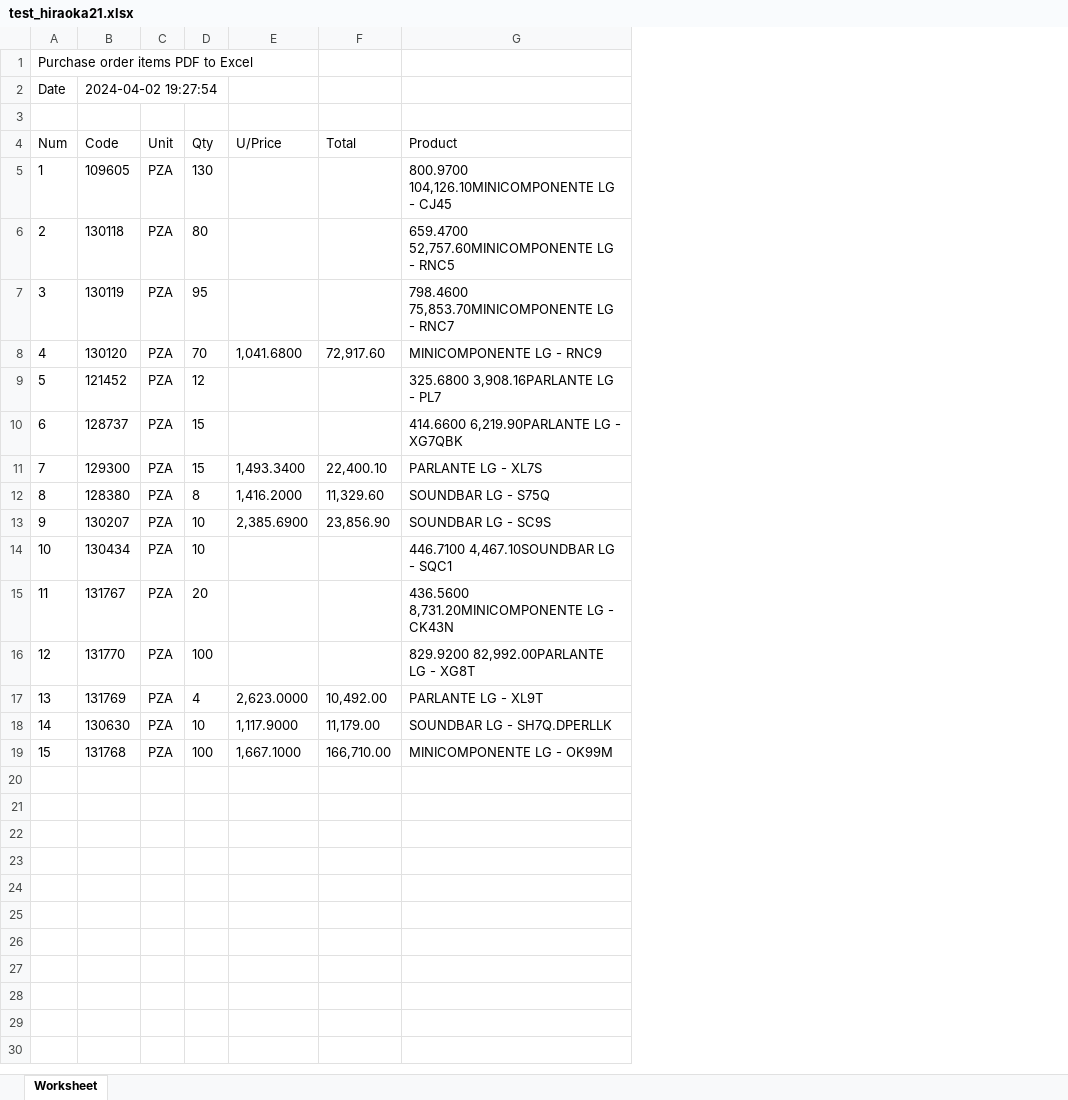
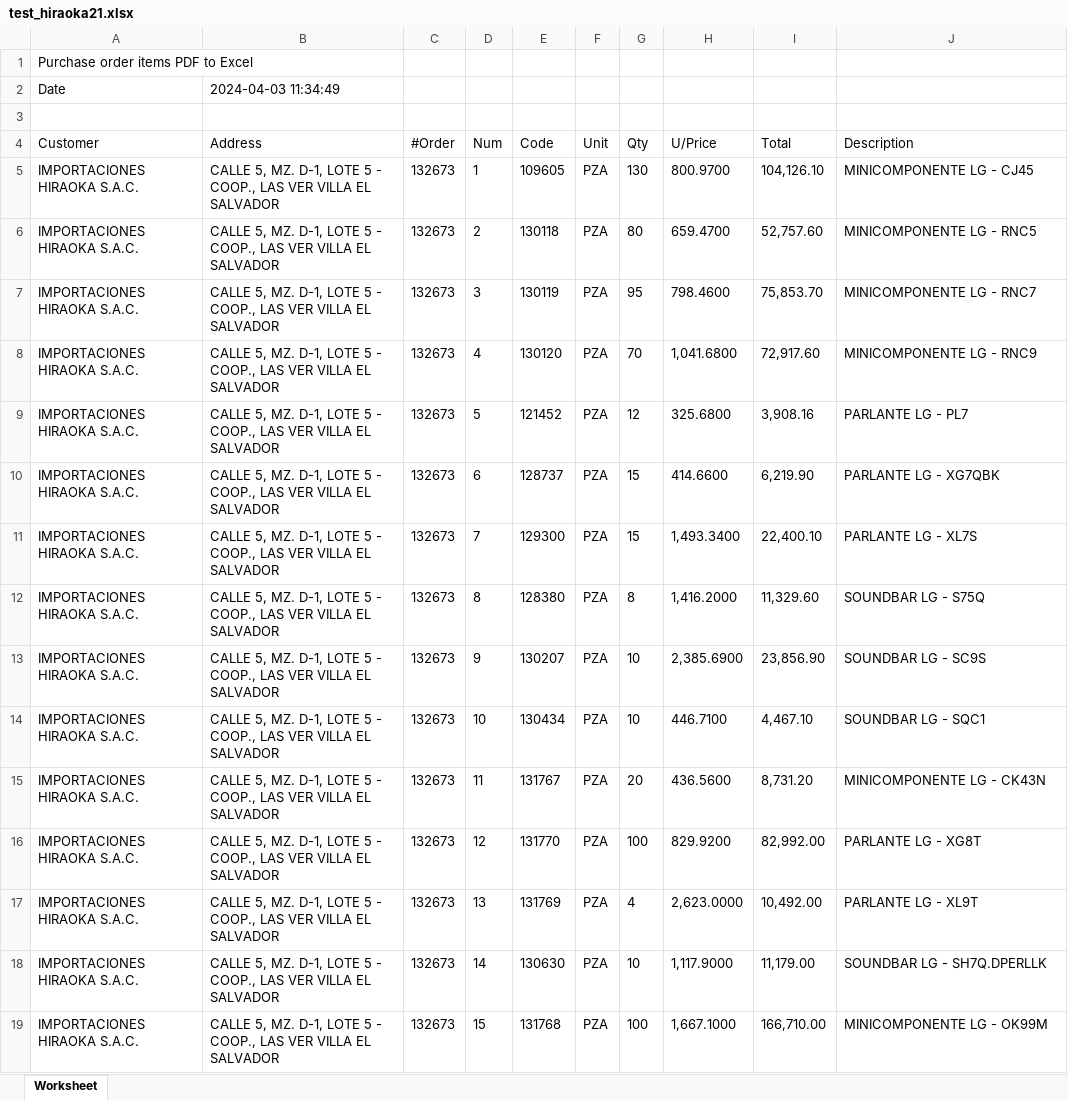
Before and after one commit to laparkaes/lgperu, an Excel workbook: upload/report/test_hiraoka21.xlsx, sheet Worksheet, drawn as a sheet; values as stored, in another font and other column widths than the file's, no borders; removed rows and columns are numbered as before the commit, all else as after; the diff names each change by its address in the sheet, - before the commit and + after, or states it on an @@ line.

```diff
--- a/upload/report/test_hiraoka21.xlsx (sheet Worksheet)
+++ b/upload/report/test_hiraoka21.xlsx (sheet Worksheet)
+column A (Customer), row 1: Purchase order items PDF to Excel; rows 5-19: all IMPORTACIONES HIRAOKA S.A.C.
+column B (Address), rows 5-19: all CALLE 5, MZ. D-1, LOTE 5 - COOP., LAS VER VILLA EL SALVADOR
+column C (#Order), rows 5-19: all 132673
-row 1: Purchase order items PDF to Excel
-row 2: Date | 2024-04-02 19:27:54
+row 2: Date | 2024-04-03 11:34:49
+row 3: (empty)
-J4: Product
+J4: Description
-H5 (U/Price): (empty)
+H5 (U/Price): 800.9700
-I5 (Total): (empty)
+I5 (Total): 104,126.10
-J5 (Description): 800.9700 104,126.10MINICOMPONENTE LG - CJ45
+J5 (Description): MINICOMPONENTE LG - CJ45
-H6 (U/Price): (empty)
+H6 (U/Price): 659.4700
-I6 (Total): (empty)
+I6 (Total): 52,757.60
-J6 (Description): 659.4700 52,757.60MINICOMPONENTE LG - RNC5
+J6 (Description): MINICOMPONENTE LG - RNC5
-H7 (U/Price): (empty)
+H7 (U/Price): 798.4600
-I7 (Total): (empty)
+I7 (Total): 75,853.70
-J7 (Description): 798.4600 75,853.70MINICOMPONENTE LG - RNC7
+J7 (Description): MINICOMPONENTE LG - RNC7
-H9 (U/Price): (empty)
+H9 (U/Price): 325.6800
-I9 (Total): (empty)
+I9 (Total): 3,908.16
-J9 (Description): 325.6800 3,908.16PARLANTE LG - PL7
+J9 (Description): PARLANTE LG - PL7
-H10 (U/Price): (empty)
+H10 (U/Price): 414.6600
-I10 (Total): (empty)
+I10 (Total): 6,219.90
-J10 (Description): 414.6600 6,219.90PARLANTE LG - XG7QBK
+J10 (Description): PARLANTE LG - XG7QBK
-H14 (U/Price): (empty)
+H14 (U/Price): 446.7100
-I14 (Total): (empty)
+I14 (Total): 4,467.10
-J14 (Description): 446.7100 4,467.10SOUNDBAR LG - SQC1
+J14 (Description): SOUNDBAR LG - SQC1
-H15 (U/Price): (empty)
+H15 (U/Price): 436.5600
-I15 (Total): (empty)
+I15 (Total): 8,731.20
-J15 (Description): 436.5600 8,731.20MINICOMPONENTE LG - CK43N
+J15 (Description): MINICOMPONENTE LG - CK43N
-H16 (U/Price): (empty)
+H16 (U/Price): 829.9200
-I16 (Total): (empty)
+I16 (Total): 82,992.00
-J16 (Description): 829.9200 82,992.00PARLANTE LG - XG8T
+J16 (Description): PARLANTE LG - XG8T
```
Also changed, not shown: upload/report/test_hiraoka0.xlsx, upload/report/test_hiraoka2.xlsx, 23 other files.
